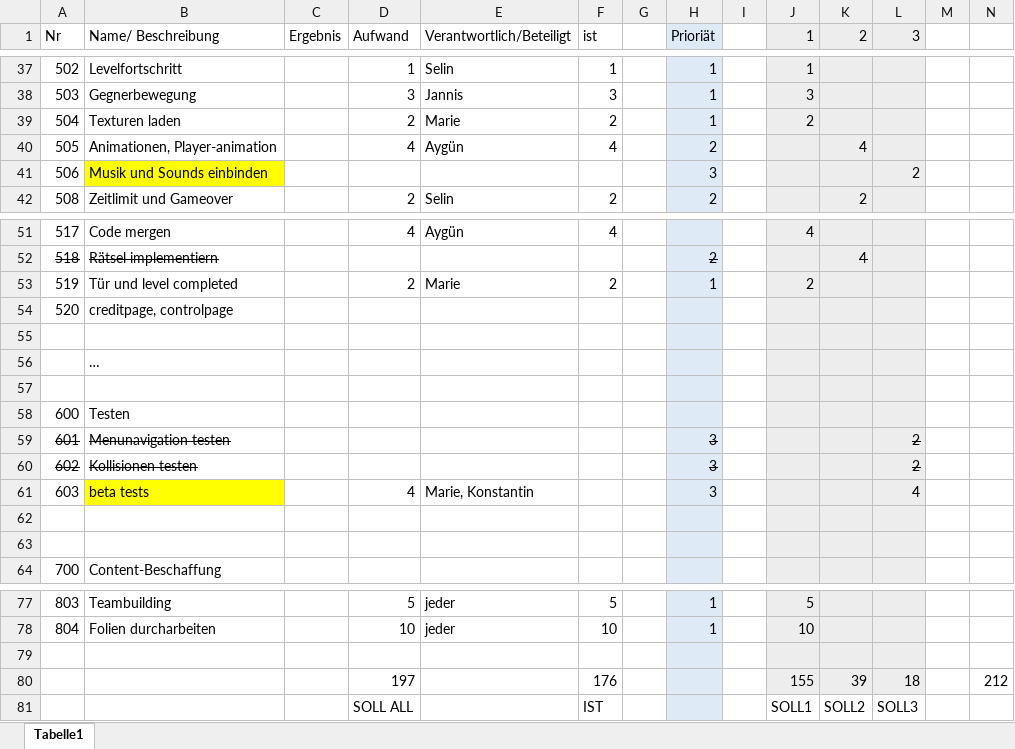
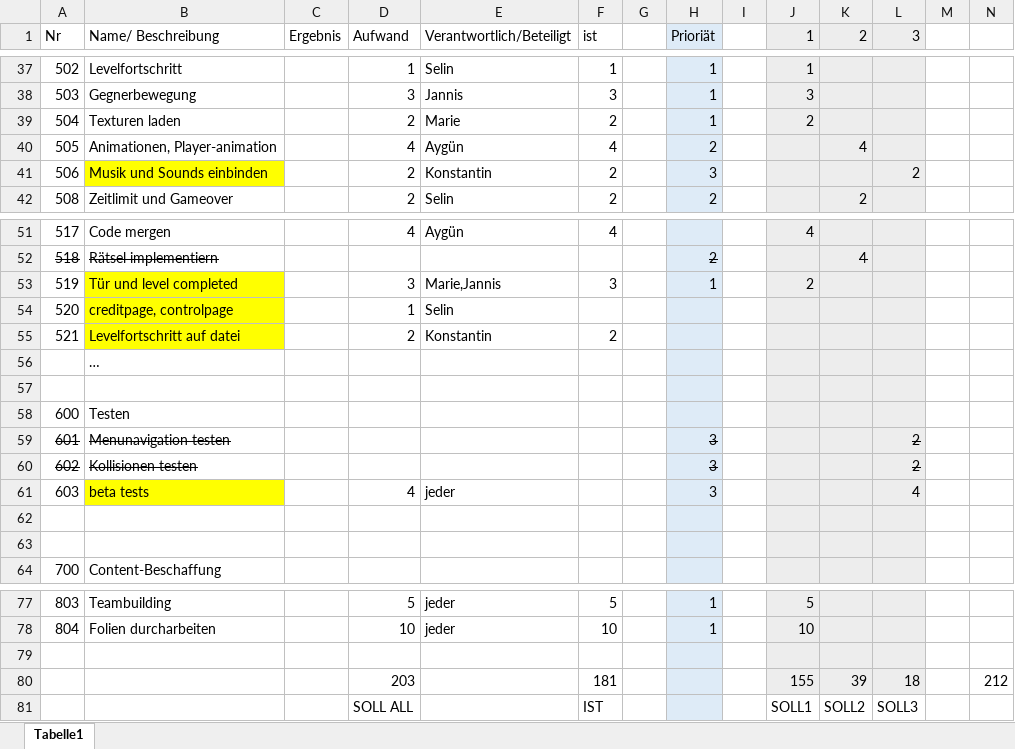
Before and after one commit to Wifi-cable/darkPyramid, an Excel workbook: ProjectFiles/Projektmanagement/Arbeitspakete.xlsx, sheet Tabelle1, drawn as a sheet; only a part is shown, gaps mark what is left out; values as stored, in another font and other column widths than the file's, no borders; rows hold the shown columns only; the diff names each change by its address in the sheet, - before the commit and + after, or states it on an @@ line.

Commit message:
Arbeitspakete updated

```diff
--- a/ProjectFiles/Projektmanagement/Arbeitspakete.xlsx (sheet Tabelle1)
+++ b/ProjectFiles/Projektmanagement/Arbeitspakete.xlsx (sheet Tabelle1)
-D41 (Aufwand): (empty)
+D41 (Aufwand): 2
-E41 (Verantwortlich/Beteiligt): (empty)
+E41 (Verantwortlich/Beteiligt): Konstantin
-F41 (ist): (empty)
+F41 (ist): 2
-B53:B55 fill: none
+B53:B55 fill: #FFFF00
-D53 (Aufwand): 2
+D53 (Aufwand): 3
-E53 (Verantwortlich/Beteiligt): Marie
+E53 (Verantwortlich/Beteiligt): Marie,Jannis
-F53 (ist): 2
+F53 (ist): 3
-D54 (Aufwand): (empty)
+D54 (Aufwand): 1
-E54 (Verantwortlich/Beteiligt): (empty)
+E54 (Verantwortlich/Beteiligt): Selin
-row 55: (empty)
+row 55: 521 | Levelfortschritt auf datei |  | 2 | Konstantin | 2
-E61 (Verantwortlich/Beteiligt): Marie, Konstantin
+E61 (Verantwortlich/Beteiligt): jeder
-D80 (Aufwand): 197
+D80 (Aufwand): 203
-F80 (ist): 176
+F80 (ist): 181
```
